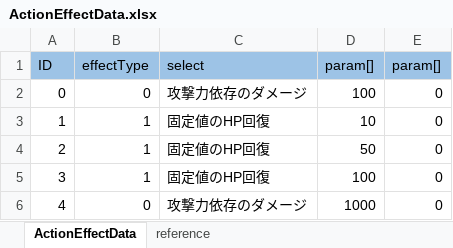
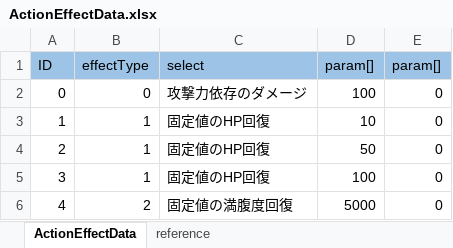
Before and after one commit to nobuRogue/2DRoguelikeSubject, an Excel workbook: Assets/Resources/MasterData/ActionEffectData.xlsx, sheet ActionEffectData, drawn as a sheet; values as stored, in another font and other column widths than the file's, no borders; the diff names each change by its address in the sheet, - before the commit and + after, or states it on an @@ line.

```diff
--- a/Assets/Resources/MasterData/ActionEffectData.xlsx (sheet ActionEffectData)
+++ b/Assets/Resources/MasterData/ActionEffectData.xlsx (sheet ActionEffectData)
-B6 (effectType): 0
+B6 (effectType): 2
-C6 (select): 攻撃力依存のダメージ
+C6 (select): 固定値の満腹度回復
-D6 (param[]): 1000
+D6 (param[]): 5000
```
Also changed, not shown: Assets/Resources/MasterData/ActionData.xlsx, Assets/Resources/MasterData/ItemData.xlsx, 17 other files.
